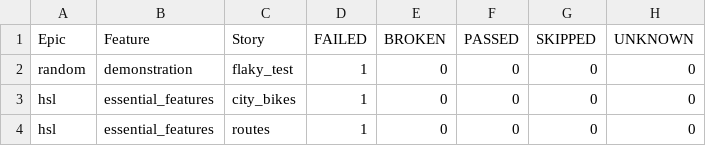
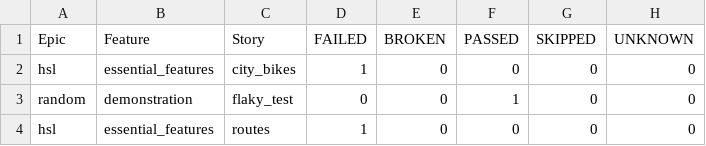
Before and after one commit to Piilo/hsl-demo, a CSV file: 25/data/behaviors.csv, drawn as a sheet.

```diff
--- a/25/data/behaviors.csv
+++ b/25/data/behaviors.csv
@@ -1,4 +1,4 @@
 "Epic","Feature","Story","FAILED","BROKEN","PASSED","SKIPPED","UNKNOWN"
-"random","demonstration","flaky_test","1","0","0","0","0"
 "hsl","essential_features","city_bikes","1","0","0","0","0"
+"random","demonstration","flaky_test","0","0","1","0","0"
 "hsl","essential_features","routes","1","0","0","0","0"
```
Also changed, not shown: 25/data/suites.csv, 40 other files.
